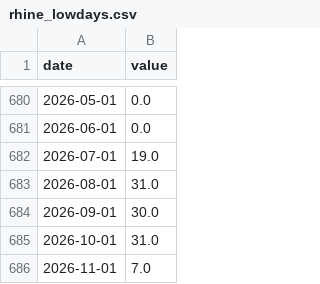
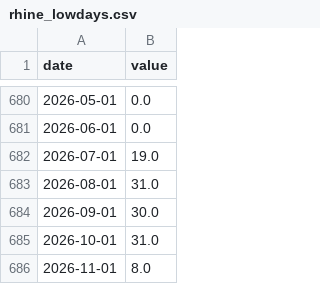
Before and after one commit to wfhungerland/konjunkturmonitor, a CSV file: data/static/rhine_lowdays.csv, drawn as a sheet; only a part is shown, gaps mark what is left out.

```diff
--- a/data/static/rhine_lowdays.csv
+++ b/data/static/rhine_lowdays.csv
@@ -685,2 +685,2 @@ date,value
 2026-10-01,31.0
-2026-11-01,7.0
+2026-11-01,8.0
```
Also changed, not shown: data/archive/erscheinen.csv, data/archive/kernzahlen.csv, 7 other files.
